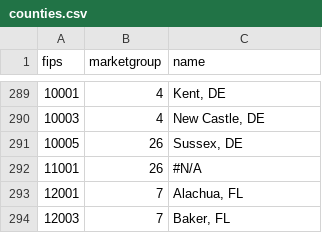
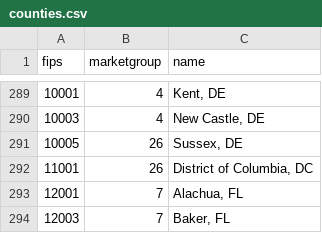
Before and after one commit to s2tephen/foodsec, a CSV file: final/data/counties.csv, drawn as a sheet; only a part is shown, gaps mark what is left out.

```diff
--- a/final/data/counties.csv
+++ b/final/data/counties.csv
@@ -291,3 +291,3 @@ fips,marketgroup,name
 10005,26,"Sussex, DE"
-11001,26,#N/A
+11001,26,"District of Columbia, DC"
 12001,7,"Alachua, FL"
```
Also changed, not shown: 5 other files.
